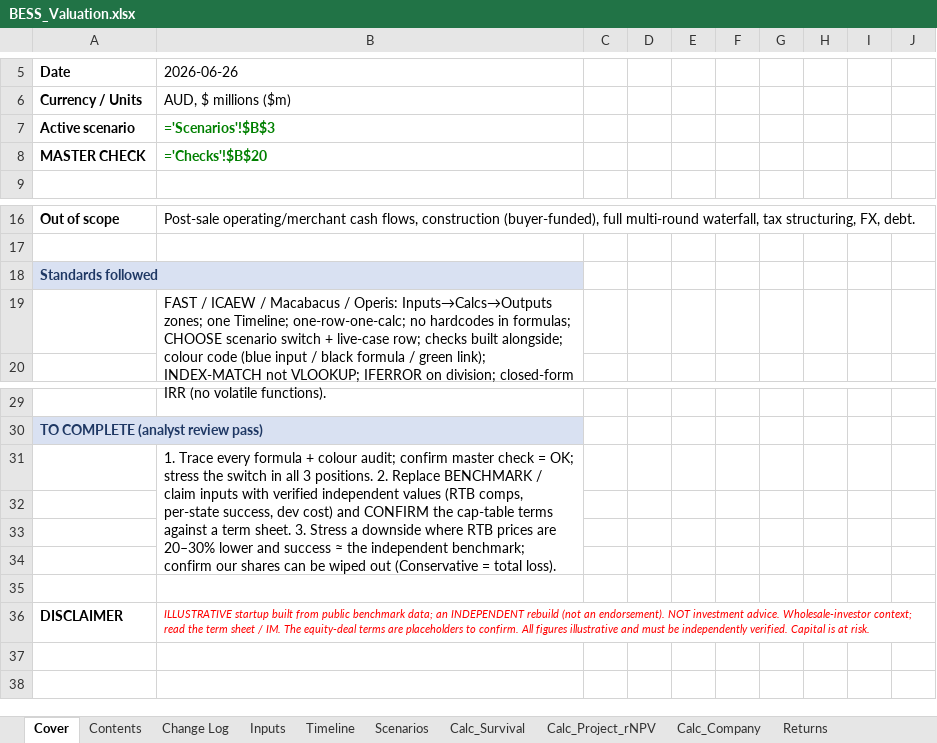
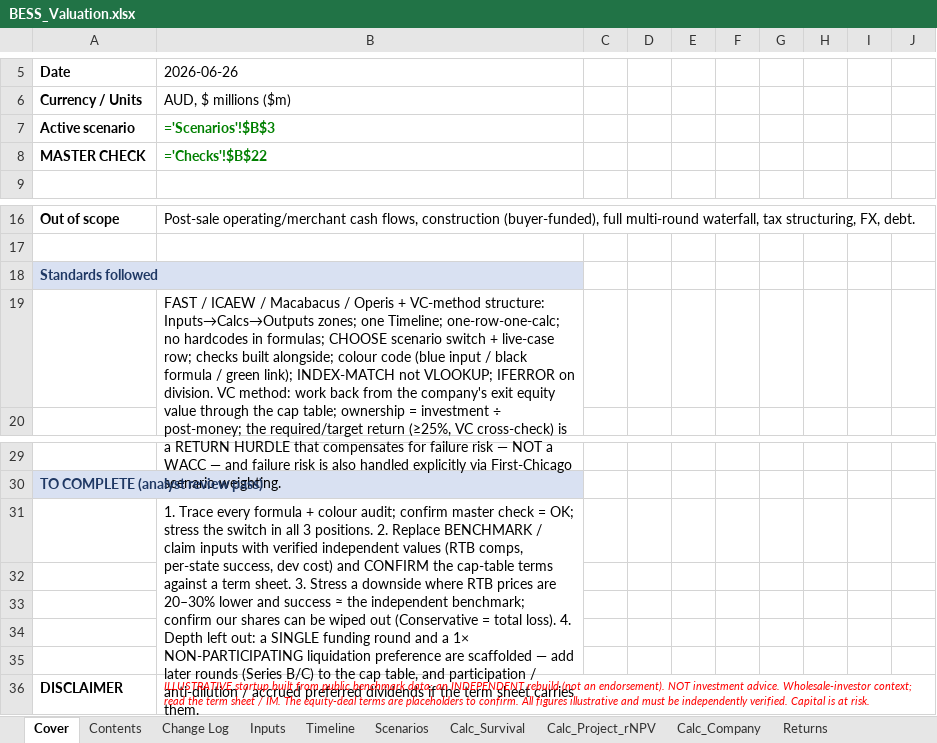
Before and after one commit to Janeqw/PE_Battery-Energy-Storage-System-BESS, an Excel workbook: financial_models/BESS_Valuation.xlsx, sheet Cover, drawn as a sheet; only a part is shown, gaps mark what is left out; values as stored, in another font and other column widths than the file's, no borders; formulas without a stored value are shown as written; conditional formats not drawn; the diff names each change by its address in the sheet, - before the commit and + after, or states it on an @@ line.

Commit message:
Make model fully vc-valuation compliant (cap table ties; exit waterfall)
Audited IC_MEMO.md and the Excel model against all three skills
(committee-report, vc-valuation-model, financial-modelling) and closed the
vc-valuation gaps in the workbook:

- Returns tab: added a FULL cap table (founders / us / option pool / future-round
  investors) that ties to 100% at entry and at exit, with mechanical dilution
  (not a flat assumption) — the cap table is the engine, per the skill.
- Added an exit WATERFALL (Base): company exit equity = our proceeds (1x pref /
  as-converted) + other holders' proceeds, i.e. it fully distributes.
- Checks: added "cap table ties (ownership sums to 100%)" and "exit equity fully
  distributed" — the two VC integrity checks the skill requires.
- Cover: flagged that the required/target return (>=25%) is a RETURN HURDLE that
  compensates for failure risk, NOT a WACC (VC method), and that failure risk is
  also handled via First-Chicago; added the "depth left out" handover note
  (single round + 1x non-participating preference scaffolded; add later rounds /
  participation / anti-dilution if the term sheet has them).

Master check OK, zero error cells, 18/18 checks pass, ties to the engine
(ownership 20%/14.4%, expected MOIC 1.44x / IRR 7.6%); formula-quality scan
passed (no long formulas, no nested IFs). 22 tests pass. IC_MEMO confirmed
against the committee-report checklist. Commits left local (not pushed).

```diff
--- a/financial_models/BESS_Valuation.xlsx (sheet Cover)
+++ b/financial_models/BESS_Valuation.xlsx (sheet Cover)
-B8: ='Checks'!$B$20
+B8: ='Checks'!$B$22
-B19: …Macabacus / Operis: Inputs→Calcs→Outputs zones; one Timeline; one-row-one-calc; no hardcodes in formulas; CHOOSE scenario switch + live-case row; checks built alongside; colour code (blue input / black formula / green link); INDEX-MATCH not VLOOKUP; IFERROR on division; closed-form IRR (no volatile functions).
+B19: …Macabacus / Operis + VC-method structure: Inputs→Calcs→Outputs zones; one Timeline; one-row-one-calc; no hardcodes in formulas; CHOOSE scenario switch + live-case row; checks built alongside; colour code (blue input / black formula / green link); INDEX-MATCH not VLOOKUP; IFERROR on division. VC method: work back from the company's exit equity value through the cap table; ownership = investment ÷ post-money; the required/target return (≥25%, VC cross-check) is a RETURN HURDLE that compensates for failure risk — NOT a WACC — and failure risk is also handled explicitly via First-Chicago scenario weighting.
-B31: …total loss).
+B31: …total loss). 4. Depth left out: a SINGLE funding round and a 1× NON-PARTICIPATING liquidation preference are scaffolded — add later rounds (Series B/C) to the cap table, and participation / anti-dilution / accrued preferred dividends if the term sheet carries them.
-B31:B34 merged
+B31:B35 merged
```
Also changed, not shown: sheet Returns, sheet Checks, sheet Dashboard, 1 other file.
